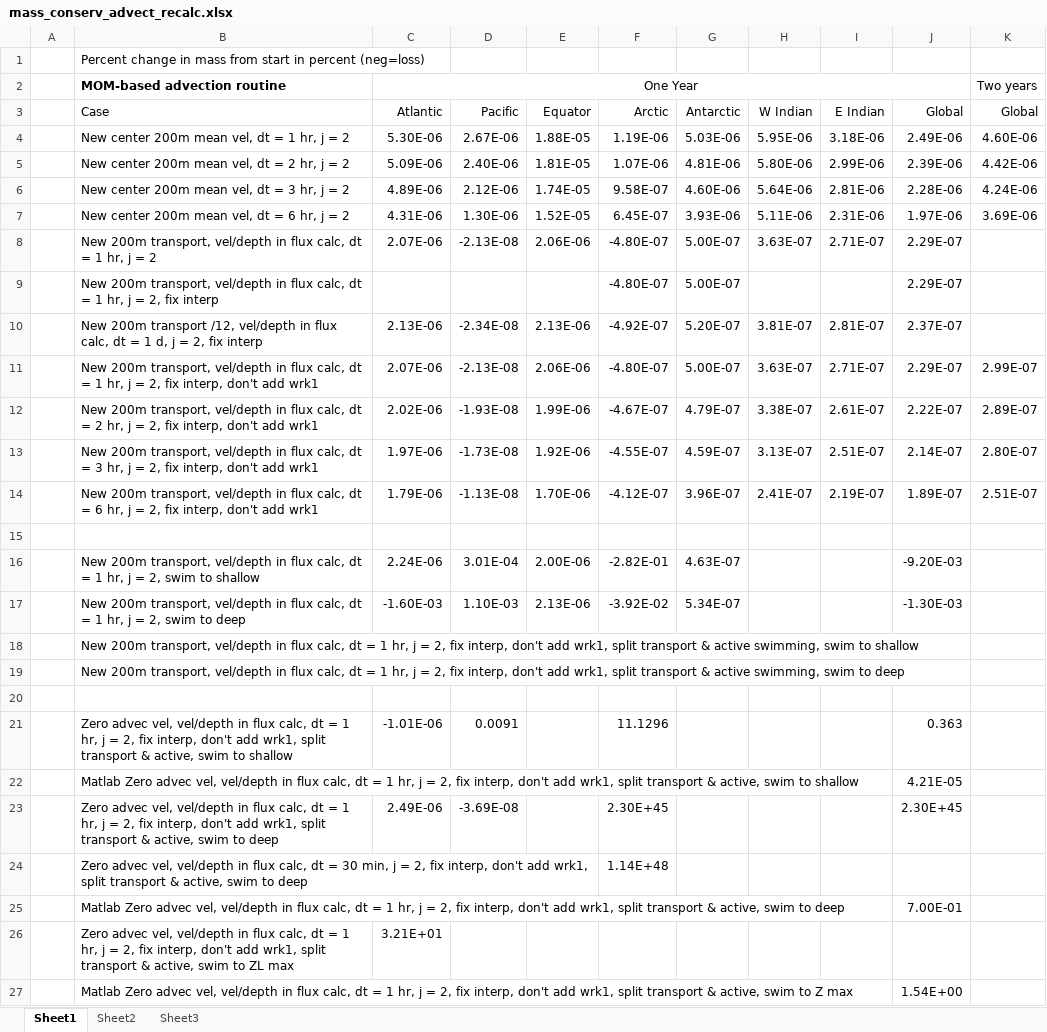
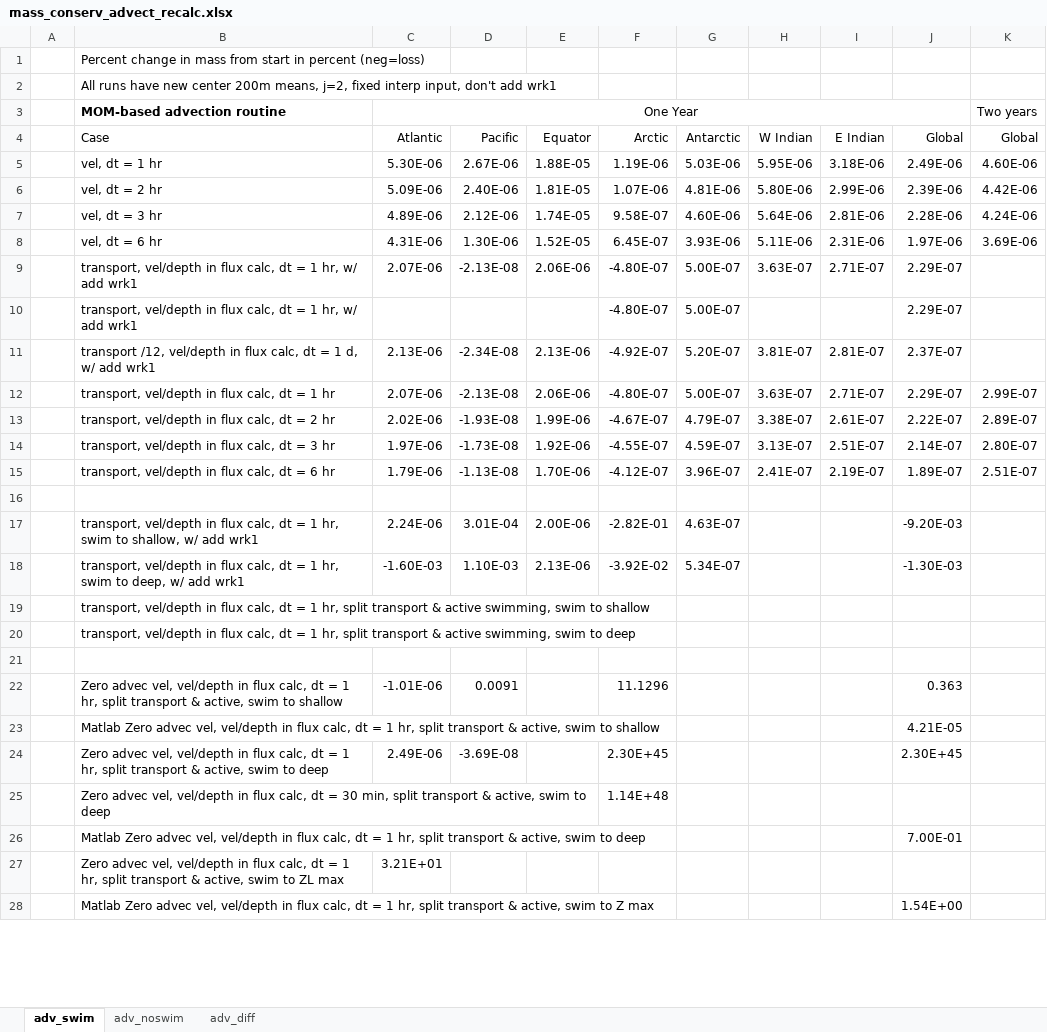
Before and after one commit to watsonjr/POEM_2.0, an Excel workbook: CODE/Data/CSV/mass_conserv_advect_recalc.xlsx, sheet adv_swim, drawn as a sheet; only a part is shown; values as stored, in another font and other column widths than the file's, no borders; addresses are those after the commit; the diff covers the shown part only; the diff names each change by its address in the sheet, - before the commit and + after, or states it on an @@ line.

Commit message:
Adv-diff w/ biom = 100
Use more realistic biomass concentration to see if it improves mass
conservation

```diff
--- a/CODE/Data/CSV/mass_conserv_advect_recalc.xlsx (sheet adv_swim)
+++ b/CODE/Data/CSV/mass_conserv_advect_recalc.xlsx (sheet adv_swim)
-sheet tab: Sheet1
+sheet tab: adv_swim
-sheet tab: Sheet2
+sheet tab: adv_diff
-sheet tab: Sheet3
+sheet tab: adv_noswim
@@ sheet tab order changed: adv_swim | adv_noswim | adv_diff @@
+row 2:  | All runs have new center 200m means, j=2, fixed interp input, don't add wrk1
-B5 (Case): New center 200m mean vel, dt = 1 hr, j = 2
+B5 (Case): vel, dt = 1 hr
-B6 (Case): New center 200m mean vel, dt = 2 hr, j = 2
+B6 (Case): vel, dt = 2 hr
-B7 (Case): New center 200m mean vel, dt = 3 hr, j = 2
+B7 (Case): vel, dt = 3 hr
-B8 (Case): New center 200m mean vel, dt = 6 hr, j = 2
+B8 (Case): vel, dt = 6 hr
-B9 (Case): New 200m transport, vel/depth in flux calc, dt = 1 hr, j = 2
+B9 (Case): transport, vel/depth in flux calc, dt = 1 hr, w/ add wrk1
-B10 (Case): New 200m transport, vel/depth in flux calc, dt = 1 hr, j = 2, fix interp
+B10 (Case): transport, vel/depth in flux calc, dt = 1 hr, w/ add wrk1
-B11 (Case): New 200m transport /12, vel/depth in flux calc, dt = 1 d, j = 2, fix interp
+B11 (Case): transport /12, vel/depth in flux calc, dt = 1 d, w/ add wrk1
-B12 (Case): New 200m transport, vel/depth in flux calc, dt = 1 hr, j = 2, fix interp, don't add wrk1
+B12 (Case): transport, vel/depth in flux calc, dt = 1 hr
-B13 (Case): New 200m transport, vel/depth in flux calc, dt = 2 hr, j = 2, fix interp, don't add wrk1
+B13 (Case): transport, vel/depth in flux calc, dt = 2 hr
-B14 (Case): New 200m transport, vel/depth in flux calc, dt = 3 hr, j = 2, fix interp, don't add wrk1
+B14 (Case): transport, vel/depth in flux calc, dt = 3 hr
-B15 (Case): New 200m transport, vel/depth in flux calc, dt = 6 hr, j = 2, fix interp, don't add wrk1
+B15 (Case): transport, vel/depth in flux calc, dt = 6 hr
-B17 (Case): New 200m transport, vel/depth in flux calc, dt = 1 hr, j = 2, swim to shallow
+B17 (Case): transport, vel/depth in flux calc, dt = 1 hr, swim to shallow, w/ add wrk1
-B18 (Case): New 200m transport, vel/depth in flux calc, dt = 1 hr, j = 2, swim to deep
+B18 (Case): transport, vel/depth in flux calc, dt = 1 hr, swim to deep, w/ add wrk1
-B19 (Case): New 200m transport, vel/depth in flux calc, dt = 1 hr, j = 2, fix interp, don't add wrk1, split transport…
+B19 (Case): transport, vel/depth in flux calc, dt = 1 hr, split transport…
-B20 (Case): New 200m transport, vel/depth in flux calc, dt = 1 hr, j = 2, fix interp, don't add wrk1, split transport…
+B20 (Case): transport, vel/depth in flux calc, dt = 1 hr, split transport…
-B22 (Case): …1 hr, j = 2, fix interp, don't add wrk1, split transport…
+B22 (Case): …1 hr, split transport…
-B23 (Case): …1 hr, j = 2, fix interp, don't add wrk1, split transport…
+B23 (Case): …1 hr, split transport…
-B24 (Case): …1 hr, j = 2, fix interp, don't add wrk1, split transport…
+B24 (Case): …1 hr, split transport…
-B25 (Case): …30 min, j = 2, fix interp, don't add wrk1, split transport…
+B25 (Case): …30 min, split transport…
-B26 (Case): …1 hr, j = 2, fix interp, don't add wrk1, split transport…
+B26 (Case): …1 hr, split transport…
-B27 (Case): …1 hr, j = 2, fix interp, don't add wrk1, split transport…
+B27 (Case): …1 hr, split transport…
-B28 (Case): …1 hr, j = 2, fix interp, don't add wrk1, split transport…
+B28 (Case): …1 hr, split transport…
```
Also changed, not shown: 4 added rows, 3 removed rows and 6 edited cells elsewhere in this sheet, sheet adv_diff, 5 other files.
